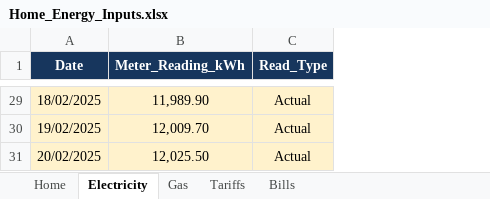
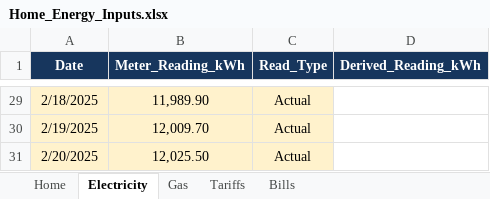
Before and after one commit to sdouglas8787/home_energy_tariff_tracker, an Excel workbook: data/input/Home_Energy_Inputs.xlsx, sheet Electricity, drawn as a sheet; only a part is shown, gaps mark what is left out; values as stored, in another font and other column widths than the file's, no borders; the diff covers the shown part only; the diff names each change by its address in the sheet, - before the commit and + after, or states it on an @@ line.

Commit message:
Bright API half-hourly pull, synthetic meter readings, derived exports
Automatic half-hourly download from the Bright/Glowmarkt API with
credentials and tokens excluded from git; synthetic meter readings
derived from half-hourly totals anchored on real readings; derived
workbook exports; tests for both. CSV drag-and-drop path unchanged.

```diff
--- a/data/input/Home_Energy_Inputs.xlsx (sheet Electricity)
+++ b/data/input/Home_Energy_Inputs.xlsx (sheet Electricity)
+column D (Derived_Reading_kWh), empty
-A29 (Date): 18/02/2025
+A29 (Date): 2/18/2025
-A30 (Date): 19/02/2025
+A30 (Date): 2/19/2025
-A31 (Date): 20/02/2025
+A31 (Date): 2/20/2025
```
Also changed, not shown: other rows of this sheet, sheet Tariffs, sheet Gas, sheet Bills, sheet Home, 24 other files.
